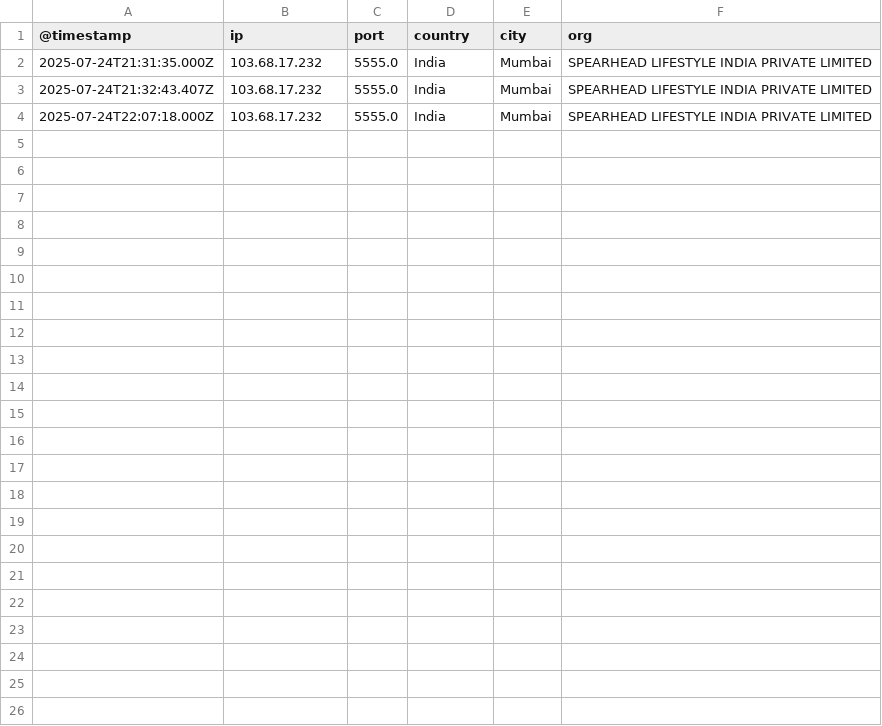
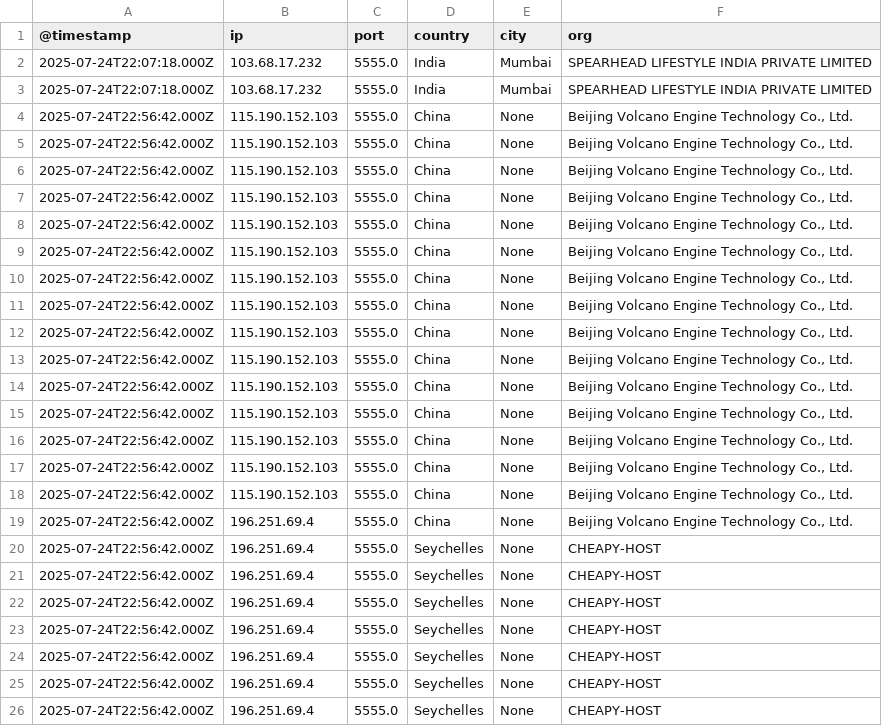
Before and after one commit to ademskey/Honeypot_Attack_Characterization_Data_Engine, a CSV file: web_app/data/historical_data/honeypot_summaries/Abdhoney_summary.csv, drawn as a sheet.

```diff
--- a/web_app/data/historical_data/honeypot_summaries/Abdhoney_summary.csv
+++ b/web_app/data/historical_data/honeypot_summaries/Abdhoney_summary.csv
@@ -1,4 +1,26 @@
 @timestamp,ip,port,country,city,org
-2025-07-24T21:31:35.000Z,103.68.17.232,5555.0,India,Mumbai,SPEARHEAD LIFESTYLE INDIA PRIVATE LIMITED
-2025-07-24T21:32:43.407Z,103.68.17.232,5555.0,India,Mumbai,SPEARHEAD LIFESTYLE INDIA PRIVATE LIMITED
 2025-07-24T22:07:18.000Z,103.68.17.232,5555.0,India,Mumbai,SPEARHEAD LIFESTYLE INDIA PRIVATE LIMITED
+2025-07-24T22:07:18.000Z,103.68.17.232,5555.0,India,Mumbai,SPEARHEAD LIFESTYLE INDIA PRIVATE LIMITED
+2025-07-24T22:56:42.000Z,115.190.152.103,5555.0,China,None,"Beijing Volcano Engine Technology Co., Ltd."
+2025-07-24T22:56:42.000Z,115.190.152.103,5555.0,China,None,"Beijing Volcano Engine Technology Co., Ltd."
+2025-07-24T22:56:42.000Z,115.190.152.103,5555.0,China,None,"Beijing Volcano Engine Technology Co., Ltd."
+2025-07-24T22:56:42.000Z,115.190.152.103,5555.0,China,None,"Beijing Volcano Engine Technology Co., Ltd."
+2025-07-24T22:56:42.000Z,115.190.152.103,5555.0,China,None,"Beijing Volcano Engine Technology Co., Ltd."
+2025-07-24T22:56:42.000Z,115.190.152.103,5555.0,China,None,"Beijing Volcano Engine Technology Co., Ltd."
+2025-07-24T22:56:42.000Z,115.190.152.103,5555.0,China,None,"Beijing Volcano Engine Technology Co., Ltd."
+2025-07-24T22:56:42.000Z,115.190.152.103,5555.0,China,None,"Beijing Volcano Engine Technology Co., Ltd."
+2025-07-24T22:56:42.000Z,115.190.152.103,5555.0,China,None,"Beijing Volcano Engine Technology Co., Ltd."
+2025-07-24T22:56:42.000Z,115.190.152.103,5555.0,China,None,"Beijing Volcano Engine Technology Co., Ltd."
+2025-07-24T22:56:42.000Z,115.190.152.103,5555.0,China,None,"Beijing Volcano Engine Technology Co., Ltd."
+2025-07-24T22:56:42.000Z,115.190.152.103,5555.0,China,None,"Beijing Volcano Engine Technology Co., Ltd."
+2025-07-24T22:56:42.000Z,115.190.152.103,5555.0,China,None,"Beijing Volcano Engine Technology Co., Ltd."
+2025-07-24T22:56:42.000Z,115.190.152.103,5555.0,China,None,"Beijing Volcano Engine Technology Co., Ltd."
+2025-07-24T22:56:42.000Z,115.190.152.103,5555.0,China,None,"Beijing Volcano Engine Technology Co., Ltd."
+2025-07-24T22:56:42.000Z,196.251.69.4,5555.0,China,None,"Beijing Volcano Engine Technology Co., Ltd."
+2025-07-24T22:56:42.000Z,196.251.69.4,5555.0,Seychelles,None,CHEAPY-HOST
+2025-07-24T22:56:42.000Z,196.251.69.4,5555.0,Seychelles,None,CHEAPY-HOST
+2025-07-24T22:56:42.000Z,196.251.69.4,5555.0,Seychelles,None,CHEAPY-HOST
+2025-07-24T22:56:42.000Z,196.251.69.4,5555.0,Seychelles,None,CHEAPY-HOST
+2025-07-24T22:56:42.000Z,196.251.69.4,5555.0,Seychelles,None,CHEAPY-HOST
+2025-07-24T22:56:42.000Z,196.251.69.4,5555.0,Seychelles,None,CHEAPY-HOST
+2025-07-24T22:56:42.000Z,196.251.69.4,5555.0,Seychelles,None,CHEAPY-HOST
```
Also changed, not shown: web_app/data/historical_data/honeypot_summaries/Ciscoasa_summary.csv, web_app/data/historical_data/honeypot_summaries/Dionaea_summary.csv, 28 other files.
